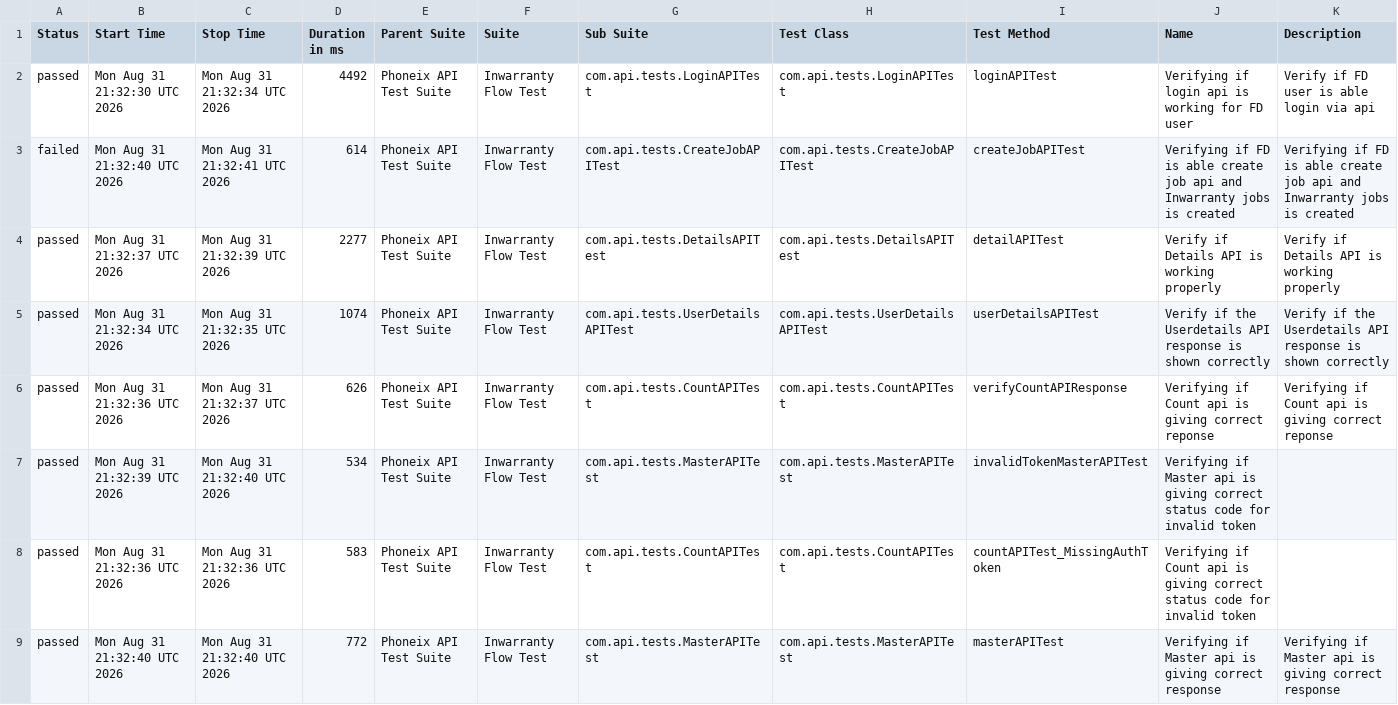
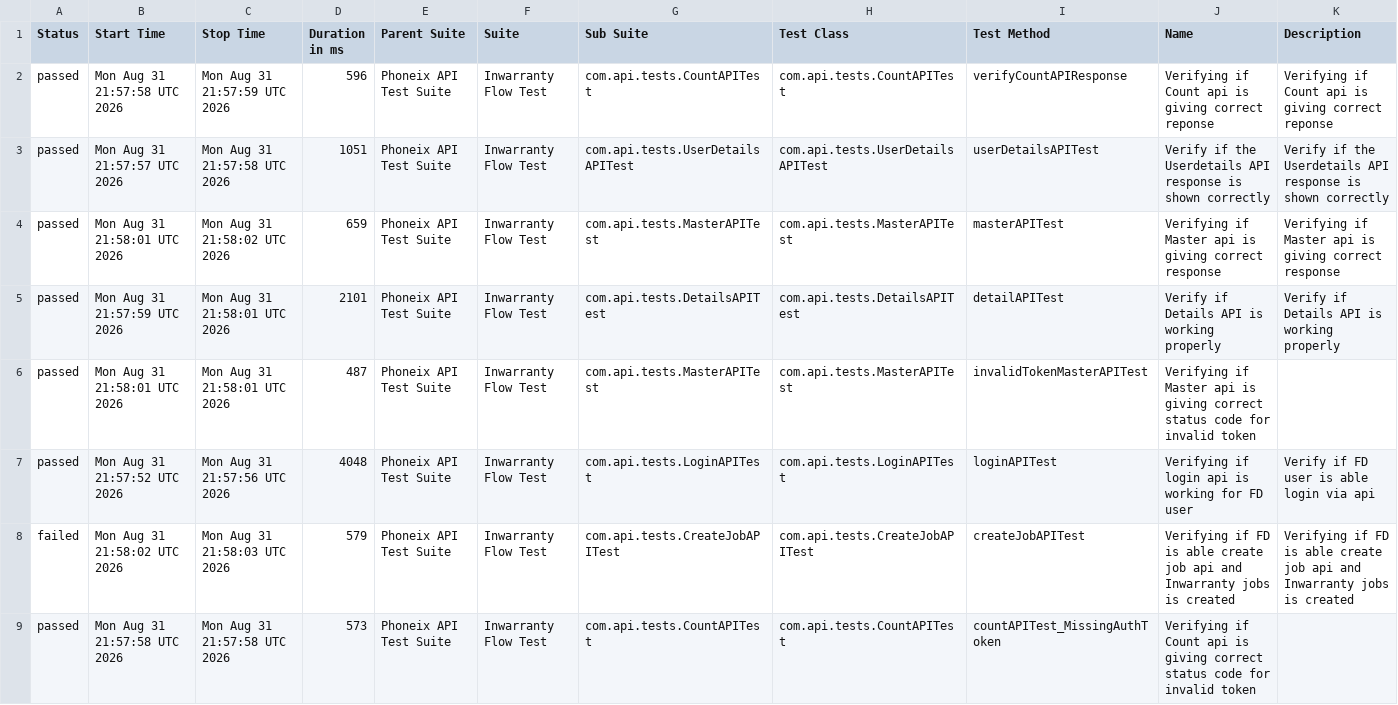
Before and after one commit to syed-sabir75/PhonexTestAutomationFramework, a CSV file: data/suites.csv, drawn as a sheet.

```diff
--- a/data/suites.csv
+++ b/data/suites.csv
@@ -1,9 +1,9 @@
 "Status","Start Time","Stop Time","Duration in ms","Parent Suite","Suite","Sub Suite","Test Class","Test Method","Name","Description"
-"passed","Mon Aug 31 21:32:30 UTC 2026","Mon Aug 31 21:32:34 UTC 2026","4492","Phoneix API Test Suite","Inwarranty Flow Test","com.api.tests.LoginAPITest","com.api.tests.LoginAPITest","loginAPITest","Verifying if login api is working for FD user","Verify if FD user is able login via api"
-"failed","Mon Aug 31 21:32:40 UTC 2026","Mon Aug 31 21:32:41 UTC 2026","614","Phoneix API Test Suite","Inwarranty Flow Test","com.api.tests.CreateJobAPITest","com.api.tests.CreateJobAPITest","createJobAPITest","Verifying if FD is able create job api and Inwarranty jobs is created","Verifying if FD is able create job api and Inwarranty jobs is created"
-"passed","Mon Aug 31 21:32:37 UTC 2026","Mon Aug 31 21:32:39 UTC 2026","2277","Phoneix API Test Suite","Inwarranty Flow Test","com.api.tests.DetailsAPITest","com.api.tests.DetailsAPITest","detailAPITest","Verify if Details API is working properly","Verify if Details API is working properly"
-"passed","Mon Aug 31 21:32:34 UTC 2026","Mon Aug 31 21:32:35 UTC 2026","1074","Phoneix API Test Suite","Inwarranty Flow Test","com.api.tests.UserDetailsAPITest","com.api.tests.UserDetailsAPITest","userDetailsAPITest","Verify if the Userdetails API response is shown correctly","Verify if the Userdetails API response is shown correctly"
-"passed","Mon Aug 31 21:32:36 UTC 2026","Mon Aug 31 21:32:37 UTC 2026","626","Phoneix API Test Suite","Inwarranty Flow Test","com.api.tests.CountAPITest","com.api.tests.CountAPITest","verifyCountAPIResponse","Verifying if Count api is giving correct reponse","Verifying if Count api is giving correct reponse"
-"passed","Mon Aug 31 21:32:39 UTC 2026","Mon Aug 31 21:32:40 UTC 2026","534","Phoneix API Test Suite","Inwarranty Flow Test","com.api.tests.MasterAPITest","com.api.tests.MasterAPITest","invalidTokenMasterAPITest","Verifying if Master api is giving correct status code for invalid token",""
-"passed","Mon Aug 31 21:32:36 UTC 2026","Mon Aug 31 21:32:36 UTC 2026","583","Phoneix API Test Suite","Inwarranty Flow Test","com.api.tests.CountAPITest","com.api.tests.CountAPITest","countAPITest_MissingAuthToken","Verifying if Count api is giving correct status code for invalid token",""
-"passed","Mon Aug 31 21:32:40 UTC 2026","Mon Aug 31 21:32:40 UTC 2026","772","Phoneix API Test Suite","Inwarranty Flow Test","com.api.tests.MasterAPITest","com.api.tests.MasterAPITest","masterAPITest","Verifying if Master api is giving correct response","Verifying if Master api is giving correct response"
+"passed","Mon Aug 31 21:57:58 UTC 2026","Mon Aug 31 21:57:59 UTC 2026","596","Phoneix API Test Suite","Inwarranty Flow Test","com.api.tests.CountAPITest","com.api.tests.CountAPITest","verifyCountAPIResponse","Verifying if Count api is giving correct reponse","Verifying if Count api is giving correct reponse"
+"passed","Mon Aug 31 21:57:57 UTC 2026","Mon Aug 31 21:57:58 UTC 2026","1051","Phoneix API Test Suite","Inwarranty Flow Test","com.api.tests.UserDetailsAPITest","com.api.tests.UserDetailsAPITest","userDetailsAPITest","Verify if the Userdetails API response is shown correctly","Verify if the Userdetails API response is shown correctly"
+"passed","Mon Aug 31 21:58:01 UTC 2026","Mon Aug 31 21:58:02 UTC 2026","659","Phoneix API Test Suite","Inwarranty Flow Test","com.api.tests.MasterAPITest","com.api.tests.MasterAPITest","masterAPITest","Verifying if Master api is giving correct response","Verifying if Master api is giving correct response"
+"passed","Mon Aug 31 21:57:59 UTC 2026","Mon Aug 31 21:58:01 UTC 2026","2101","Phoneix API Test Suite","Inwarranty Flow Test","com.api.tests.DetailsAPITest","com.api.tests.DetailsAPITest","detailAPITest","Verify if Details API is working properly","Verify if Details API is working properly"
+"passed","Mon Aug 31 21:58:01 UTC 2026","Mon Aug 31 21:58:01 UTC 2026","487","Phoneix API Test Suite","Inwarranty Flow Test","com.api.tests.MasterAPITest","com.api.tests.MasterAPITest","invalidTokenMasterAPITest","Verifying if Master api is giving correct status code for invalid token",""
+"passed","Mon Aug 31 21:57:52 UTC 2026","Mon Aug 31 21:57:56 UTC 2026","4048","Phoneix API Test Suite","Inwarranty Flow Test","com.api.tests.LoginAPITest","com.api.tests.LoginAPITest","loginAPITest","Verifying if login api is working for FD user","Verify if FD user is able login via api"
+"failed","Mon Aug 31 21:58:02 UTC 2026","Mon Aug 31 21:58:03 UTC 2026","579","Phoneix API Test Suite","Inwarranty Flow Test","com.api.tests.CreateJobAPITest","com.api.tests.CreateJobAPITest","createJobAPITest","Verifying if FD is able create job api and Inwarranty jobs is created","Verifying if FD is able create job api and Inwarranty jobs is created"
+"passed","Mon Aug 31 21:57:58 UTC 2026","Mon Aug 31 21:57:58 UTC 2026","573","Phoneix API Test Suite","Inwarranty Flow Test","com.api.tests.CountAPITest","com.api.tests.CountAPITest","countAPITest_MissingAuthToken","Verifying if Count api is giving correct status code for invalid token",""
```
Also changed, not shown: data/behaviors.csv, 51 other files.
